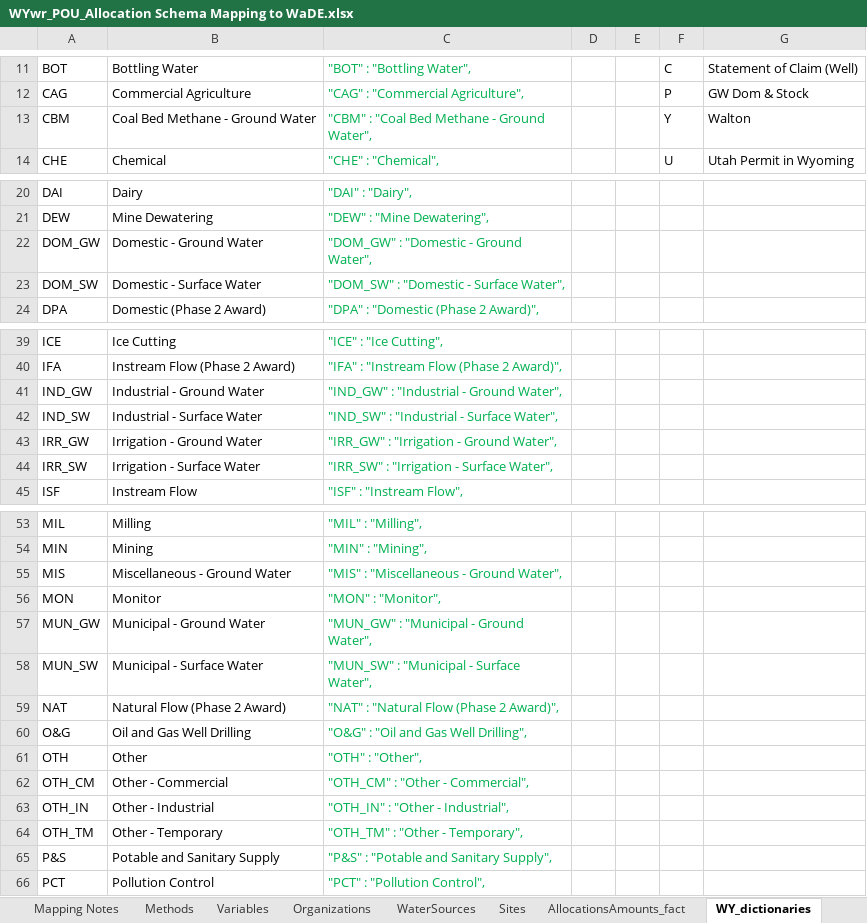
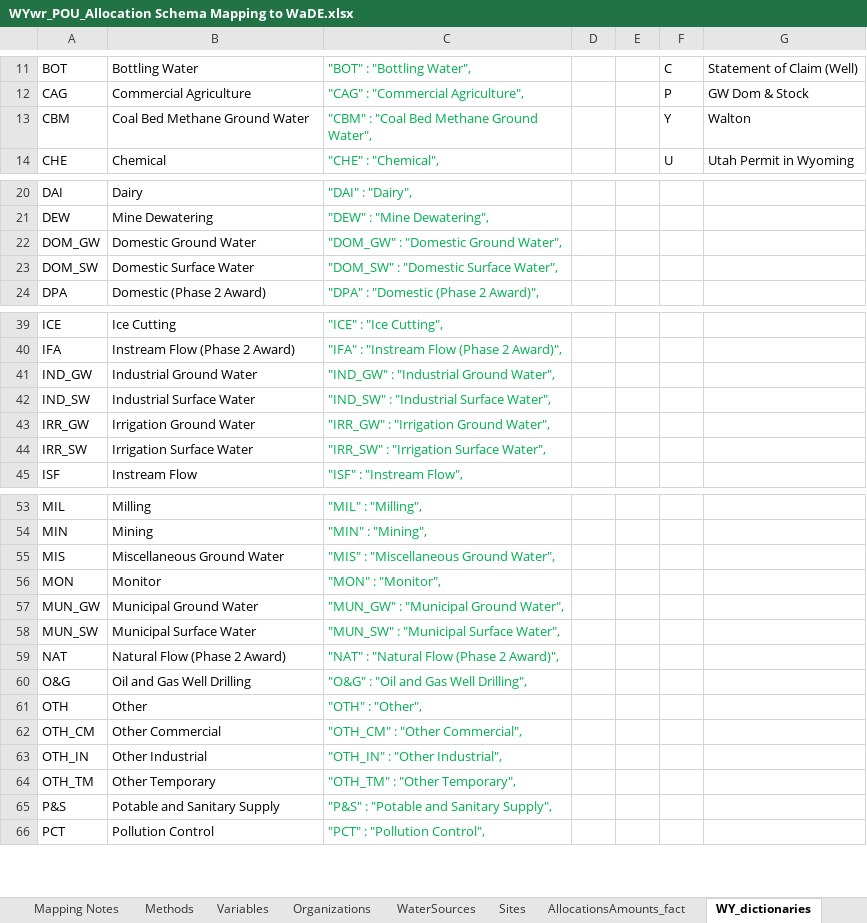
Before and after one commit to WSWCWaterDataExchange/MappingStatesDataToWaDE2.0, an Excel workbook: Wyoming/WaterAllocation/WYwr_POU_Allocation Schema Mapping to WaDE.xlsx, sheet WY_dictionaries, drawn as a sheet; only a part is shown, gaps mark what is left out; values as stored, in another font and other column widths than the file's, no borders; conditional formats not drawn; the diff names each change by its address in the sheet, - before the commit and + after, or states it on an @@ line.

```diff
--- a/Wyoming/WaterAllocation/WYwr_POU_Allocation Schema Mapping to WaDE.xlsx (sheet WY_dictionaries)
+++ b/Wyoming/WaterAllocation/WYwr_POU_Allocation Schema Mapping to WaDE.xlsx (sheet WY_dictionaries)
-B13: Coal Bed Methane - Ground Water
+B13: Coal Bed Methane Ground Water
-C13: "CBM" : "Coal Bed Methane - Ground Water",
+C13: "CBM" : "Coal Bed Methane Ground Water",
-B22: Domestic - Ground Water
+B22: Domestic Ground Water
-C22: "DOM_GW" : "Domestic - Ground Water",
+C22: "DOM_GW" : "Domestic Ground Water",
-B23: Domestic - Surface Water
+B23: Domestic Surface Water
-C23: "DOM_SW" : "Domestic - Surface Water",
+C23: "DOM_SW" : "Domestic Surface Water",
-B41: Industrial - Ground Water
+B41: Industrial Ground Water
-C41: "IND_GW" : "Industrial - Ground Water",
+C41: "IND_GW" : "Industrial Ground Water",
-B42: Industrial - Surface Water
+B42: Industrial Surface Water
-C42: "IND_SW" : "Industrial - Surface Water",
+C42: "IND_SW" : "Industrial Surface Water",
-B43: Irrigation - Ground Water
+B43: Irrigation Ground Water
-C43: "IRR_GW" : "Irrigation - Ground Water",
+C43: "IRR_GW" : "Irrigation Ground Water",
-B44: Irrigation - Surface Water
+B44: Irrigation Surface Water
-C44: "IRR_SW" : "Irrigation - Surface Water",
+C44: "IRR_SW" : "Irrigation Surface Water",
-B55: Miscellaneous - Ground Water
+B55: Miscellaneous Ground Water
-C55: "MIS" : "Miscellaneous - Ground Water",
+C55: "MIS" : "Miscellaneous Ground Water",
-B57: Municipal - Ground Water
+B57: Municipal Ground Water
-C57: "MUN_GW" : "Municipal - Ground Water",
+C57: "MUN_GW" : "Municipal Ground Water",
-B58: Municipal - Surface Water
+B58: Municipal Surface Water
-C58: "MUN_SW" : "Municipal - Surface Water",
+C58: "MUN_SW" : "Municipal Surface Water",
-B62: Other - Commercial
+B62: Other Commercial
-C62: "OTH_CM" : "Other - Commercial",
+C62: "OTH_CM" : "Other Commercial",
-B63: Other - Industrial
+B63: Other Industrial
-C63: "OTH_IN" : "Other - Industrial",
+C63: "OTH_IN" : "Other Industrial",
-B64: Other - Temporary
+B64: Other Temporary
-C64: "OTH_TM" : "Other - Temporary",
+C64: "OTH_TM" : "Other Temporary",
```
Also changed, not shown: Wyoming/WaterAllocation/WYwr_POD_Allocation Schema Mapping to WaDE.xlsx, 1 other file.
